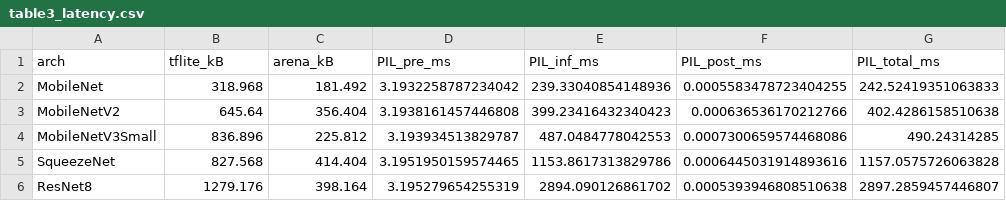
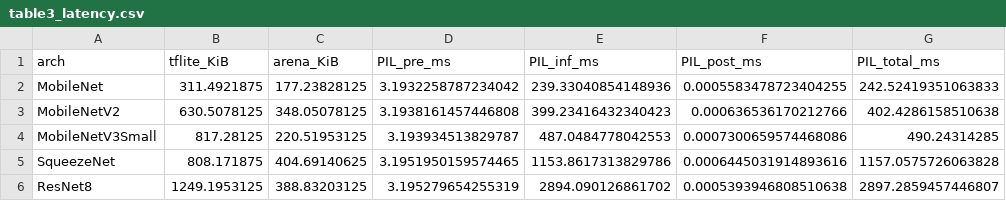
Before and after one commit to F4bian1012/phlame-tinyml, a CSV file: results/tables/table3_latency.csv, drawn as a sheet; only a part is shown; the diff names each change by its address in the sheet, - before the commit and + after, or states it on an @@ line.

```diff
--- a/results/tables/table3_latency.csv
+++ b/results/tables/table3_latency.csv
-B1: tflite_kB
+B1: tflite_KiB
-C1: arena_kB
+C1: arena_KiB
-B2 (tflite_KiB): 318.968
+B2 (tflite_KiB): 311.4921875
-C2 (arena_KiB): 181.492
+C2 (arena_KiB): 177.23828125
-B3 (tflite_KiB): 645.64
+B3 (tflite_KiB): 630.5078125
-C3 (arena_KiB): 356.404
+C3 (arena_KiB): 348.05078125
-B4 (tflite_KiB): 836.896
+B4 (tflite_KiB): 817.28125
-C4 (arena_KiB): 225.812
+C4 (arena_KiB): 220.51953125
-B5 (tflite_KiB): 827.568
+B5 (tflite_KiB): 808.171875
-C5 (arena_KiB): 414.404
+C5 (arena_KiB): 404.69140625
-B6 (tflite_KiB): 1279.176
+B6 (tflite_KiB): 1249.1953125
-C6 (arena_KiB): 398.164
+C6 (arena_KiB): 388.83203125
```
Also changed, not shown: 3 other files.
